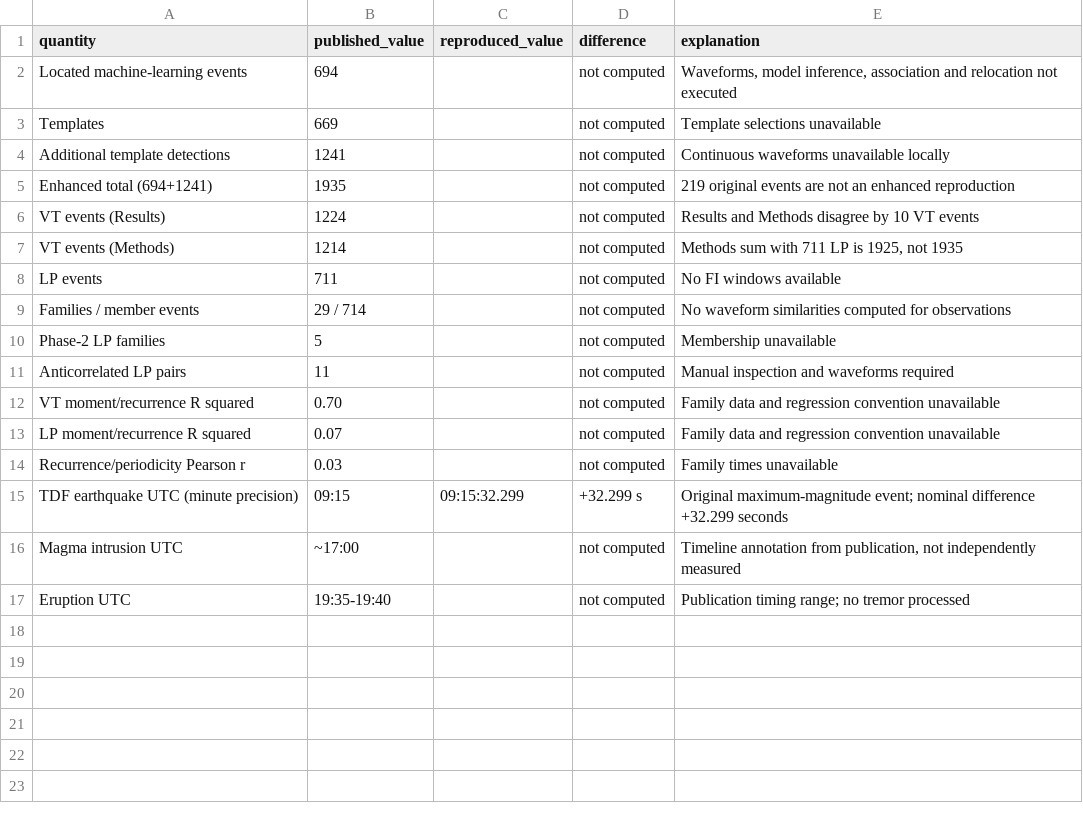
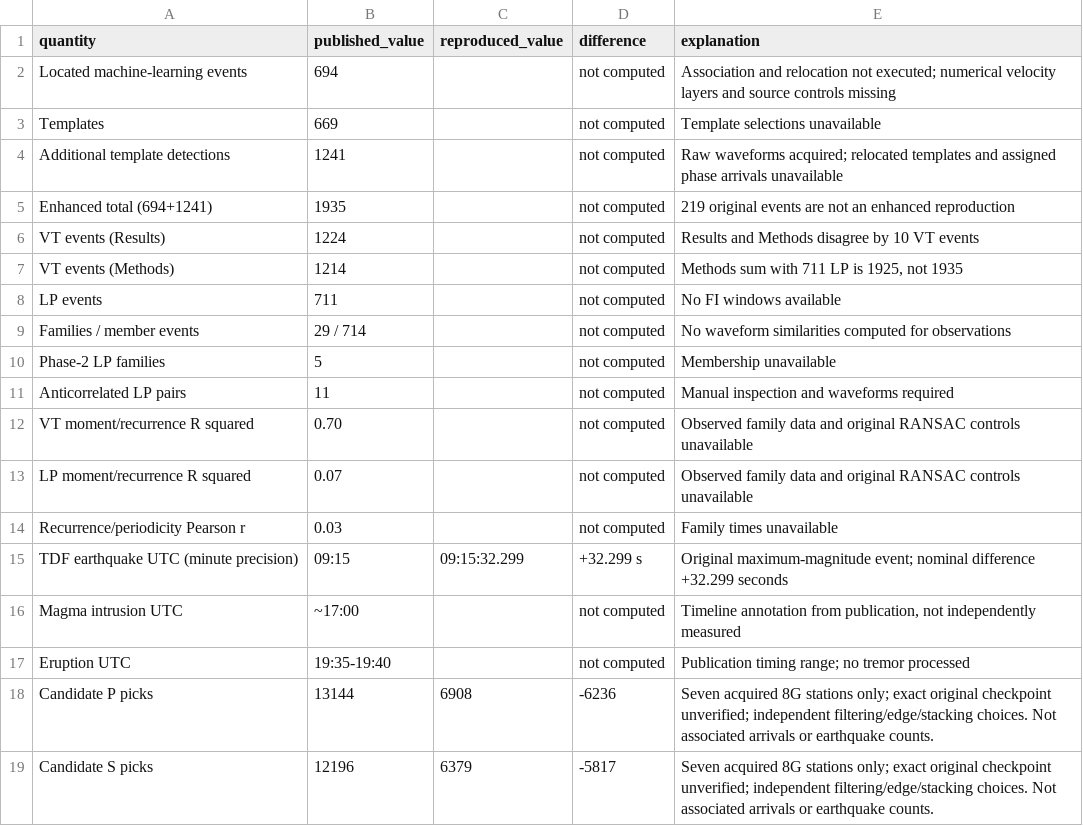
Before and after one commit to maochuan-zhang-UW/song2026-sierra-negra-reproduction, a CSV file: results/tables/comparison.csv, drawn as a sheet.

Commit message:
Acquire real waveforms, execute Volpick, and reproduce PAYG supplement plots

```diff
--- a/results/tables/comparison.csv
+++ b/results/tables/comparison.csv
@@ -1,5 +1,5 @@
 quantity,published_value,reproduced_value,difference,explanation
-Located machine-learning events,694,,not computed,"Waveforms, model inference, association and relocation not executed"
+Located machine-learning events,694,,not computed,Association and relocation not executed; numerical velocity layers and source controls missing
 Templates,669,,not computed,Template selections unavailable
-Additional template detections,1241,,not computed,Continuous waveforms unavailable locally
+Additional template detections,1241,,not computed,Raw waveforms acquired; relocated templates and assigned phase arrivals unavailable
 Enhanced total (694+1241),1935,,not computed,219 original events are not an enhanced reproduction
@@ -11,4 +11,4 @@ Phase-2 LP families,5,,not computed,Membership unavailable
 Anticorrelated LP pairs,11,,not computed,Manual inspection and waveforms required
-VT moment/recurrence R squared,0.70,,not computed,Family data and regression convention unavailable
-LP moment/recurrence R squared,0.07,,not computed,Family data and regression convention unavailable
+VT moment/recurrence R squared,0.70,,not computed,Observed family data and original RANSAC controls unavailable
+LP moment/recurrence R squared,0.07,,not computed,Observed family data and original RANSAC controls unavailable
 Recurrence/periodicity Pearson r,0.03,,not computed,Family times unavailable
@@ -17 +17,3 @@ Magma intrusion UTC,~17:00,,not computed,"Timeline annotation from publication,
 Eruption UTC,19:35-19:40,,not computed,Publication timing range; no tremor processed
+Candidate P picks,13144,6908,-6236,Seven acquired 8G stations only; exact original checkpoint unverified; independent filtering/edge/stacking choices. Not associated arrivals or earthquake counts.
+Candidate S picks,12196,6379,-5817,Seven acquired 8G stations only; exact original checkpoint unverified; independent filtering/edge/stacking choices. Not associated arrivals or earthquake counts.
```
Also changed, not shown: 48 other files.
